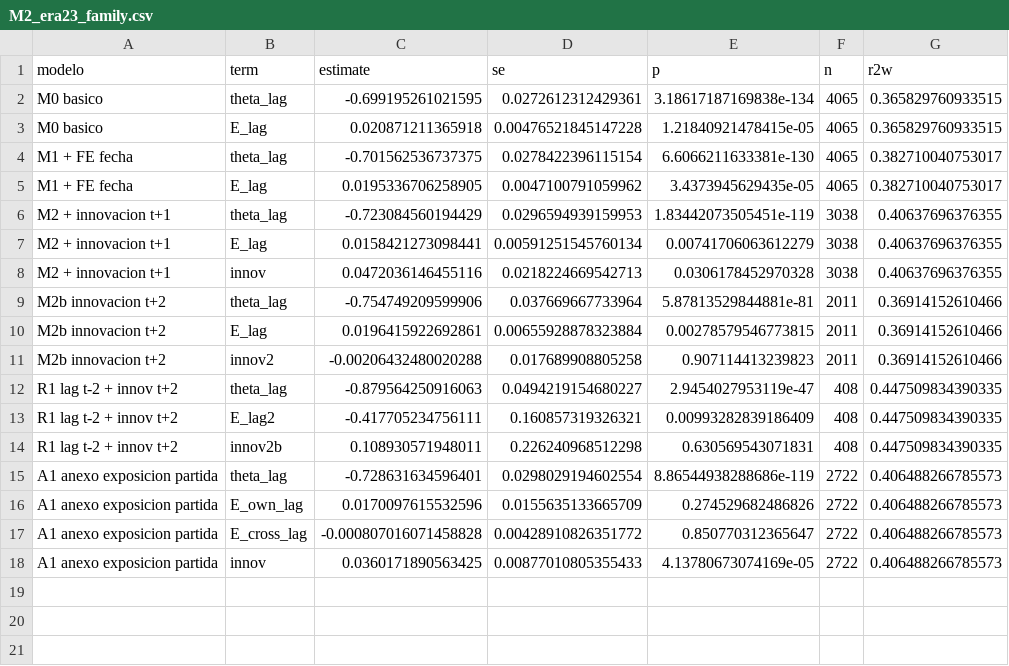
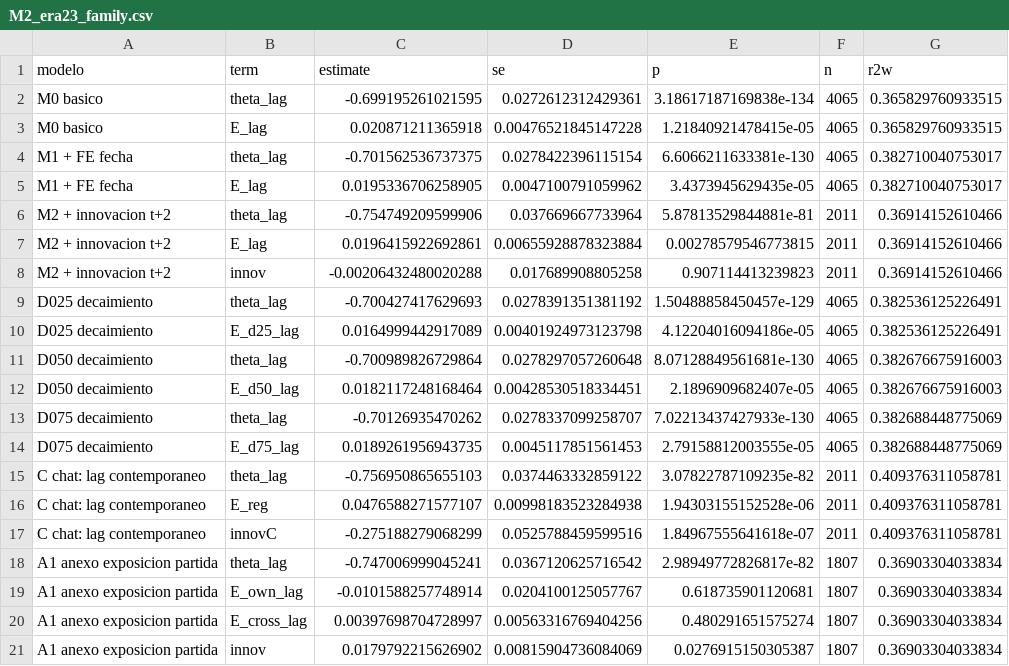
Before and after one commit to aoliveram/Networked-Influence-Chilean-Constitutional-Convention, a CSV file: results/tables/M2_era23_family.csv, drawn as a sheet.

```diff
--- a/results/tables/M2_era23_family.csv
+++ b/results/tables/M2_era23_family.csv
@@ -5,14 +5,17 @@
 "M1 + FE fecha","E_lag",0.0195336706258905,0.0047100791059962,3.4373945629435e-05,4065,0.382710040753017
-"M2 + innovacion t+1","theta_lag",-0.723084560194429,0.0296594939159953,1.83442073505451e-119,3038,0.40637696376355
-"M2 + innovacion t+1","E_lag",0.0158421273098441,0.00591251545760134,0.00741706063612279,3038,0.40637696376355
-"M2 + innovacion t+1","innov",0.0472036146455116,0.0218224669542713,0.0306178452970328,3038,0.40637696376355
-"M2b innovacion t+2","theta_lag",-0.754749209599906,0.037669667733964,5.87813529844881e-81,2011,0.36914152610466
-"M2b innovacion t+2","E_lag",0.0196415922692861,0.00655928878323884,0.00278579546773815,2011,0.36914152610466
-"M2b innovacion t+2","innov2",-0.00206432480020288,0.017689908805258,0.907114413239823,2011,0.36914152610466
-"R1 lag t-2 + innov t+2","theta_lag",-0.879564250916063,0.0494219154680227,2.9454027953119e-47,408,0.447509834390335
-"R1 lag t-2 + innov t+2","E_lag2",-0.417705234756111,0.160857319326321,0.00993282839186409,408,0.447509834390335
-"R1 lag t-2 + innov t+2","innov2b",0.108930571948011,0.226240968512298,0.630569543071831,408,0.447509834390335
-"A1 anexo exposicion partida","theta_lag",-0.728631634596401,0.0298029194602554,8.86544938288686e-119,2722,0.406488266785573
-"A1 anexo exposicion partida","E_own_lag",0.0170097615532596,0.0155635133665709,0.274529682486826,2722,0.406488266785573
-"A1 anexo exposicion partida","E_cross_lag",-0.000807016071458828,0.00428910826351772,0.850770312365647,2722,0.406488266785573
-"A1 anexo exposicion partida","innov",0.0360171890563425,0.00877010805355433,4.13780673074169e-05,2722,0.406488266785573
+"M2 + innovacion t+2","theta_lag",-0.754749209599906,0.037669667733964,5.87813529844881e-81,2011,0.36914152610466
+"M2 + innovacion t+2","E_lag",0.0196415922692861,0.00655928878323884,0.00278579546773815,2011,0.36914152610466
+"M2 + innovacion t+2","innov",-0.00206432480020288,0.017689908805258,0.907114413239823,2011,0.36914152610466
+"D025 decaimiento","theta_lag",-0.700427417629693,0.0278391351381192,1.50488858450457e-129,4065,0.382536125226491
+"D025 decaimiento","E_d25_lag",0.0164999442917089,0.00401924973123798,4.12204016094186e-05,4065,0.382536125226491
+"D050 decaimiento","theta_lag",-0.700989826729864,0.0278297057260648,8.07128849561681e-130,4065,0.382676675916003
+"D050 decaimiento","E_d50_lag",0.0182117248168464,0.00428530518334451,2.1896909682407e-05,4065,0.382676675916003
+"D075 decaimiento","theta_lag",-0.70126935470262,0.0278337099258707,7.02213437427933e-130,4065,0.382688448775069
+"D075 decaimiento","E_d75_lag",0.0189261956943735,0.0045117851561453,2.79158812003555e-05,4065,0.382688448775069
+"C chat: lag contemporaneo","theta_lag",-0.756950865655103,0.0374463332859122,3.07822787109235e-82,2011,0.409376311058781
+"C chat: lag contemporaneo","E_reg",0.0476588271577107,0.00998183523284938,1.94303155152528e-06,2011,0.409376311058781
+"C chat: lag contemporaneo","innovC",-0.275188279068299,0.0525788459599516,1.84967555641618e-07,2011,0.409376311058781
+"A1 anexo exposicion partida","theta_lag",-0.747006999045241,0.0367120625716542,2.98949772826817e-82,1807,0.36903304033834
+"A1 anexo exposicion partida","E_own_lag",-0.0101588257748914,0.0204100125057767,0.618735901120681,1807,0.36903304033834
+"A1 anexo exposicion partida","E_cross_lag",0.00397698704728997,0.00563316769404256,0.480291651575274,1807,0.36903304033834
+"A1 anexo exposicion partida","innov",0.0179792215626902,0.00815904736084069,0.0276915150305387,1807,0.36903304033834
```
Also changed, not shown: 13 other files.
